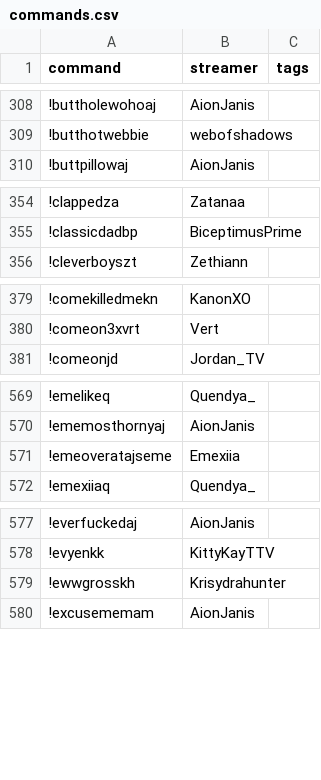
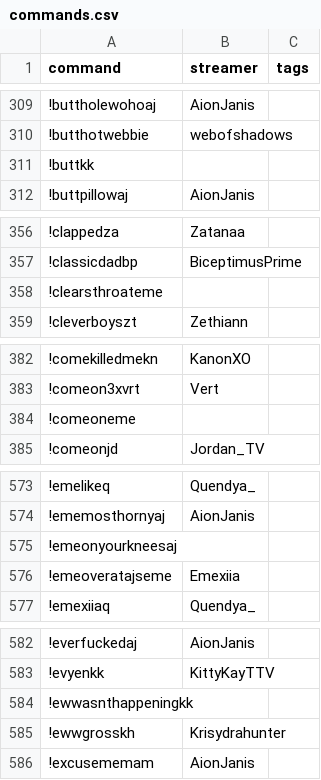
Before and after one commit to aionjanis/aionjanis.github.io, a CSV file: commands.csv, drawn as a sheet; only a part is shown, gaps mark what is left out; the diff covers the shown part only.

```diff
--- a/commands.csv
+++ b/commands.csv
@@ -309,2 +310,3 @@ command,streamer,tags
 !butthotwebbie,webofshadows,
+!buttkk,,
 !buttpillowaj,AionJanis,
@@ -355,2 +357,3 @@ command,streamer,tags
 !classicdadbp,BiceptimusPrime,
+!clearsthroateme,,
 !cleverboyszt,Zethiann,
@@ -380,2 +383,3 @@ command,streamer,tags
 !comeon3xvrt,Vert,
+!comeoneme,,
 !comeonjd,Jordan_TV,
@@ -570,2 +574,3 @@ command,streamer,tags
 !ememosthornyaj,AionJanis,
+!emeonyourkneesaj,,
 !emeoveratajseme,Emexiia,
@@ -578,2 +583,3 @@ command,streamer,tags
 !evyenkk,KittyKayTTV,
+!ewwasnthappeningkk,,
 !ewwgrosskh,Krisydrahunter,
```
Also changed, not shown: 33 added rows elsewhere in this file.
